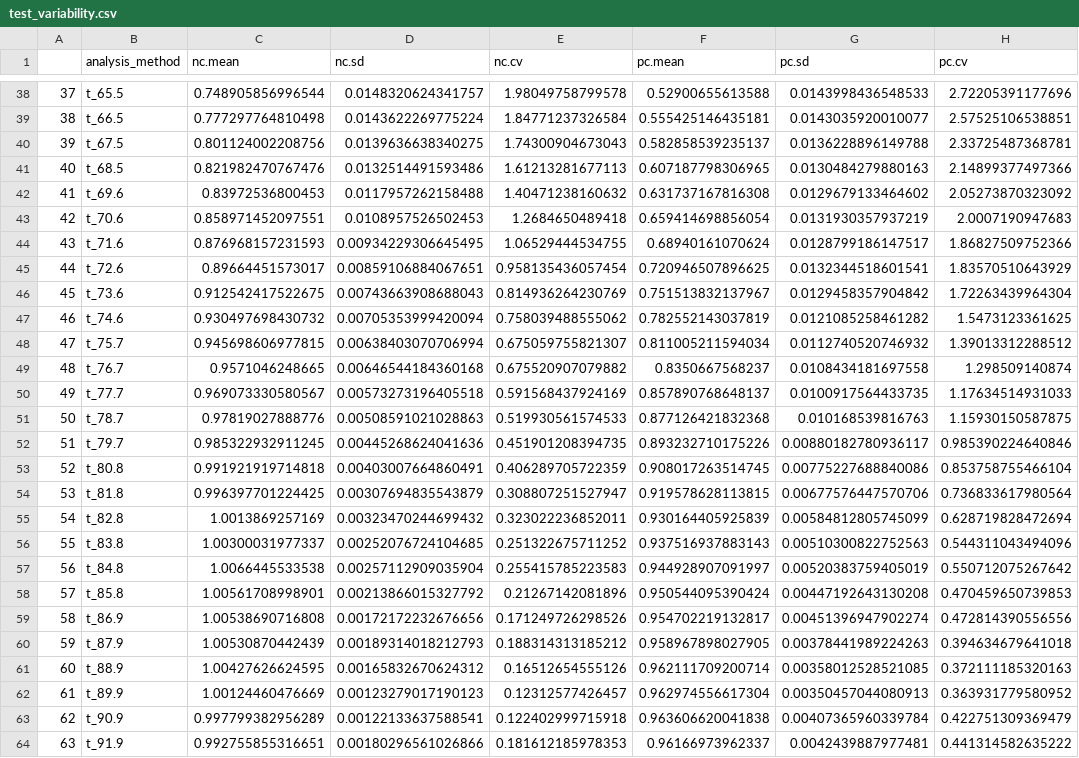
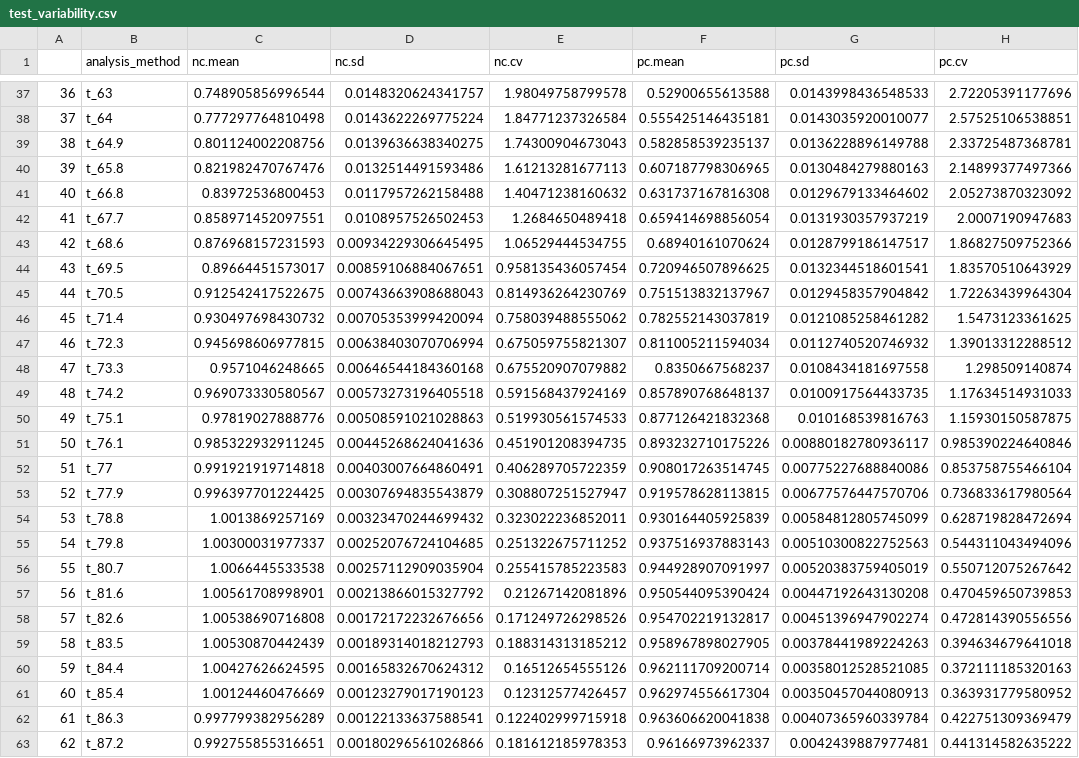
Before and after one commit to nishaq503/RT-CETSA-Analysis, a CSV file: test_variability.csv, drawn as a sheet; only a part is shown, gaps mark what is left out; addresses are those after the commit; the diff covers the shown part only; the diff names each change by its address in the sheet, - before the commit and + after, or states it on an @@ line.

```diff
--- a/test_variability.csv
+++ b/test_variability.csv
@@ column A renumbered from row 4 down @@
-B37 (analysis_method): t_65.5
+B37 (analysis_method): t_63
-B38 (analysis_method): t_66.5
+B38 (analysis_method): t_64
-B39 (analysis_method): t_67.5
+B39 (analysis_method): t_64.9
-B40 (analysis_method): t_68.5
+B40 (analysis_method): t_65.8
-B41 (analysis_method): t_69.6
+B41 (analysis_method): t_66.8
-B42 (analysis_method): t_70.6
+B42 (analysis_method): t_67.7
-B43 (analysis_method): t_71.6
+B43 (analysis_method): t_68.6
-B44 (analysis_method): t_72.6
+B44 (analysis_method): t_69.5
-B45 (analysis_method): t_73.6
+B45 (analysis_method): t_70.5
-B46 (analysis_method): t_74.6
+B46 (analysis_method): t_71.4
-B47 (analysis_method): t_75.7
+B47 (analysis_method): t_72.3
-B48 (analysis_method): t_76.7
+B48 (analysis_method): t_73.3
-B49 (analysis_method): t_77.7
+B49 (analysis_method): t_74.2
-B50 (analysis_method): t_78.7
+B50 (analysis_method): t_75.1
-B51 (analysis_method): t_79.7
+B51 (analysis_method): t_76.1
-B52 (analysis_method): t_80.8
+B52 (analysis_method): t_77
-B53 (analysis_method): t_81.8
+B53 (analysis_method): t_77.9
-B54 (analysis_method): t_82.8
+B54 (analysis_method): t_78.8
-B55 (analysis_method): t_83.8
+B55 (analysis_method): t_79.8
-B56 (analysis_method): t_84.8
+B56 (analysis_method): t_80.7
-B57 (analysis_method): t_85.8
+B57 (analysis_method): t_81.6
-B58 (analysis_method): t_86.9
+B58 (analysis_method): t_82.6
-B59 (analysis_method): t_87.9
+B59 (analysis_method): t_83.5
-B60 (analysis_method): t_88.9
+B60 (analysis_method): t_84.4
-B61 (analysis_method): t_89.9
+B61 (analysis_method): t_85.4
-B62 (analysis_method): t_90.9
+B62 (analysis_method): t_86.3
-B63 (analysis_method): t_91.9
+B63 (analysis_method): t_87.2
```
Also changed, not shown: 1 removed row and 36 edited cells elsewhere in this file, test_auc.csv, test_control.csv, 12 other files.
